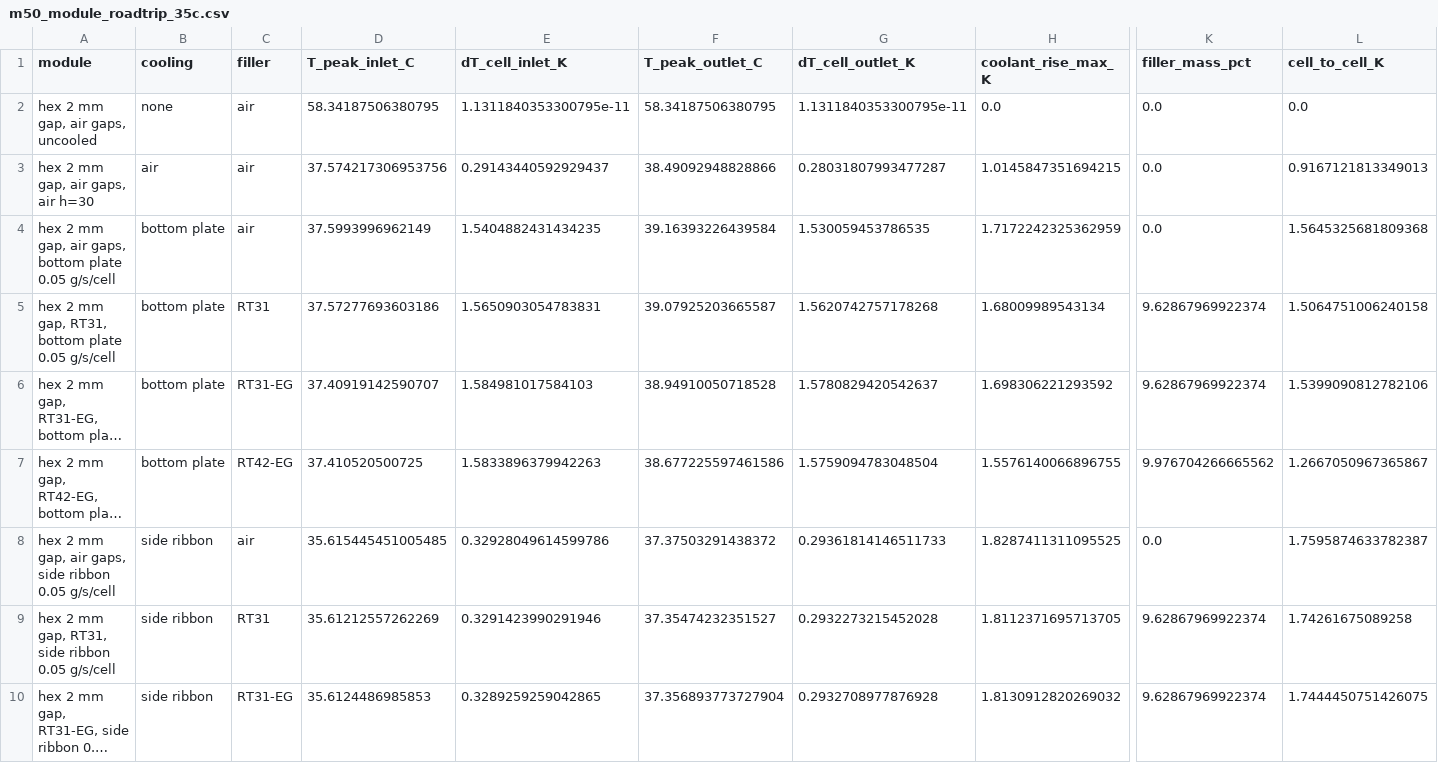
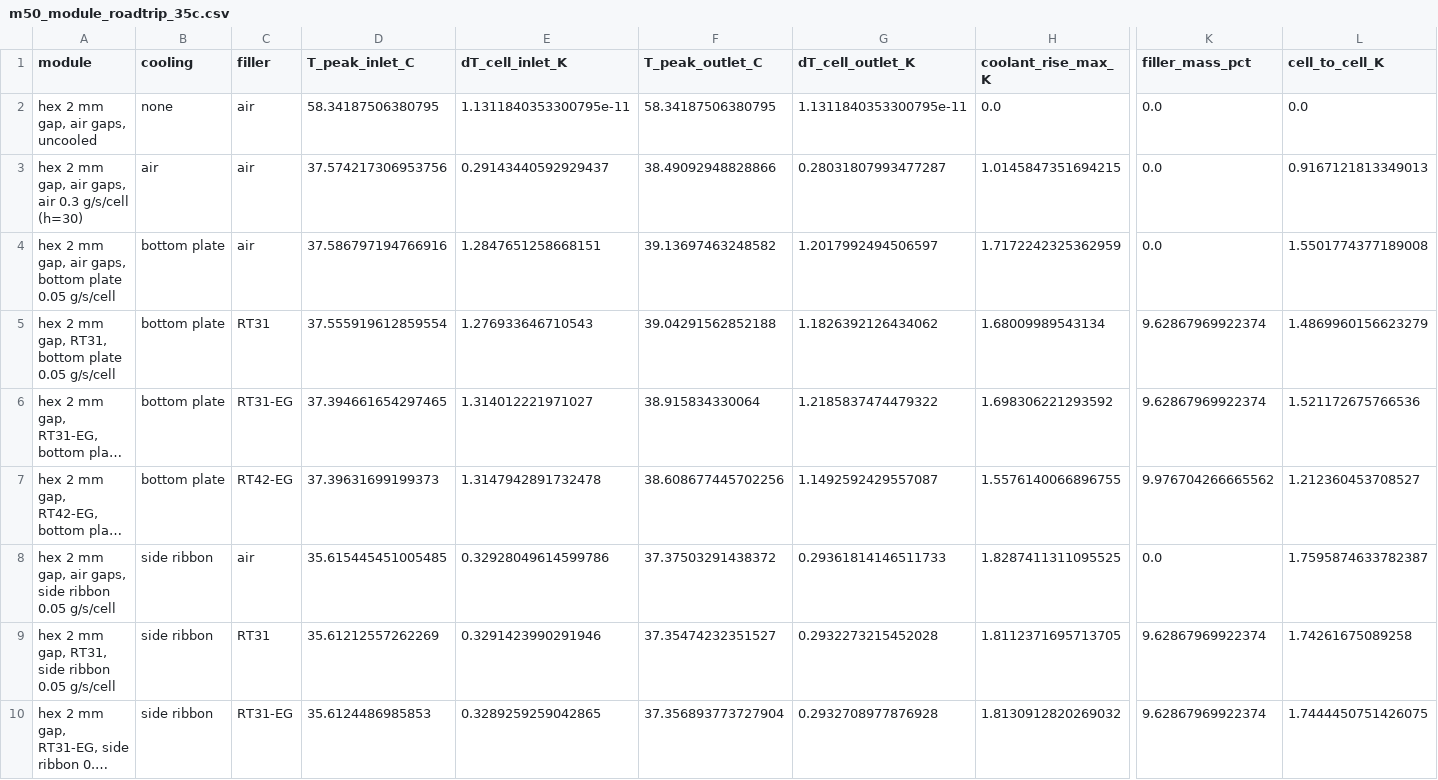
Before and after one commit to omlettehead22/EV_BTMS, a CSV file: docs/examples/m50_module_roadtrip_35c.csv, drawn as a sheet; only a part is shown, gaps mark what is left out; long unchanged cells end in …; the diff names each change by its address in the sheet, - before the commit and + after, or states it on an @@ line.

```diff
--- a/docs/examples/m50_module_roadtrip_35c.csv
+++ b/docs/examples/m50_module_roadtrip_35c.csv
-A3 (module): hex 2 mm gap, air gaps, air h=30
+A3 (module): hex 2 mm gap, air gaps, air 0.3 g/s/cell (h=30)
-D4 (T_peak_inlet_C): 37.5993996962149
+D4 (T_peak_inlet_C): 37.586797194766916
-E4 (dT_cell_inlet_K): 1.5404882431434235
+E4 (dT_cell_inlet_K): 1.2847651258668151
-F4 (T_peak_outlet_C): 39.16393226439584
+F4 (T_peak_outlet_C): 39.13697463248582
-G4 (dT_cell_outlet_K): 1.530059453786535
+G4 (dT_cell_outlet_K): 1.2017992494506597
-L4 (cell_to_cell_K): 1.5645325681809368
+L4 (cell_to_cell_K): 1.5501774377189008
-D5 (T_peak_inlet_C): 37.57277693603186
+D5 (T_peak_inlet_C): 37.555919612859554
-E5 (dT_cell_inlet_K): 1.5650903054783831
+E5 (dT_cell_inlet_K): 1.276933646710543
-F5 (T_peak_outlet_C): 39.07925203665587
+F5 (T_peak_outlet_C): 39.04291562852188
-G5 (dT_cell_outlet_K): 1.5620742757178268
+G5 (dT_cell_outlet_K): 1.1826392126434062
-L5 (cell_to_cell_K): 1.5064751006240158
+L5 (cell_to_cell_K): 1.4869960156623279
-D6 (T_peak_inlet_C): 37.40919142590707
+D6 (T_peak_inlet_C): 37.394661654297465
-E6 (dT_cell_inlet_K): 1.584981017584103
+E6 (dT_cell_inlet_K): 1.314012221971027
-F6 (T_peak_outlet_C): 38.94910050718528
+F6 (T_peak_outlet_C): 38.915834330064
-G6 (dT_cell_outlet_K): 1.5780829420542637
+G6 (dT_cell_outlet_K): 1.2185837474479322
-L6 (cell_to_cell_K): 1.5399090812782106
+L6 (cell_to_cell_K): 1.521172675766536
-D7 (T_peak_inlet_C): 37.410520500725
+D7 (T_peak_inlet_C): 37.39631699199373
-E7 (dT_cell_inlet_K): 1.5833896379942263
+E7 (dT_cell_inlet_K): 1.3147942891732478
-F7 (T_peak_outlet_C): 38.677225597461586
+F7 (T_peak_outlet_C): 38.608677445702256
-G7 (dT_cell_outlet_K): 1.5759094783048504
+G7 (dT_cell_outlet_K): 1.1492592429557087
-L7 (cell_to_cell_K): 1.2667050967365867
+L7 (cell_to_cell_K): 1.212360453708527
```
Also changed, not shown: docs/examples/m50_module_1.5c_25c.csv, 16 other files.
